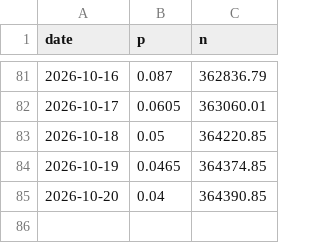
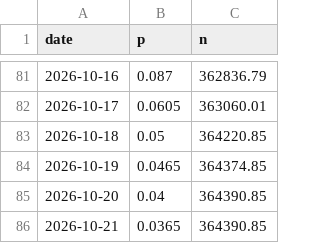
Before and after one commit to jaebooker/ai-risk-ledger, a CSV file: data/history/ks-oaiagi-26.csv, drawn as a sheet; only a part is shown, gaps mark what is left out; the diff names each change by its address in the sheet, - before the commit and + after, or states it on an @@ line.

```diff
--- a/data/history/ks-oaiagi-26.csv
+++ b/data/history/ks-oaiagi-26.csv
+row 86: 2026-10-21 | 0.0365 | 364390.85
```
Also changed, not shown: data/history/ks-oaiagi-27.csv, data/history/ks-oaiagi-29.csv, 27 other files.
